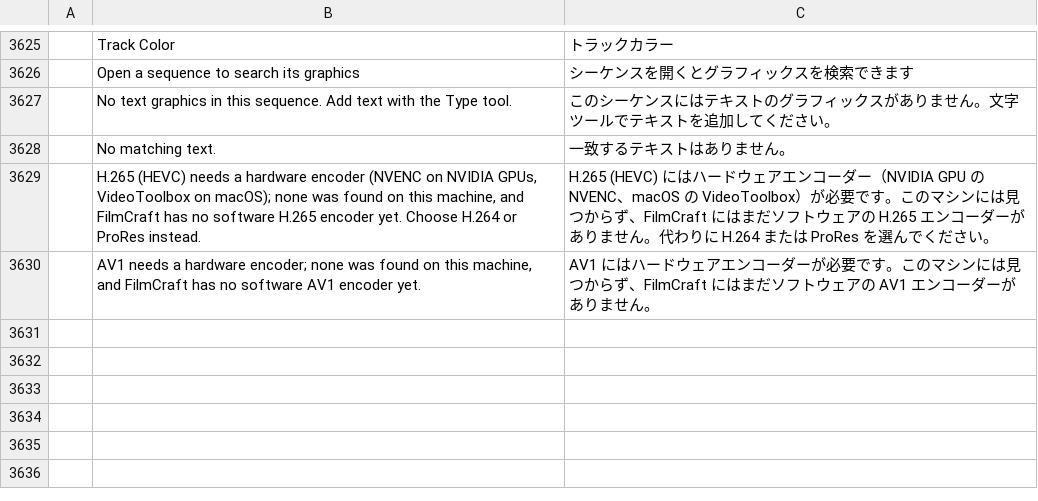
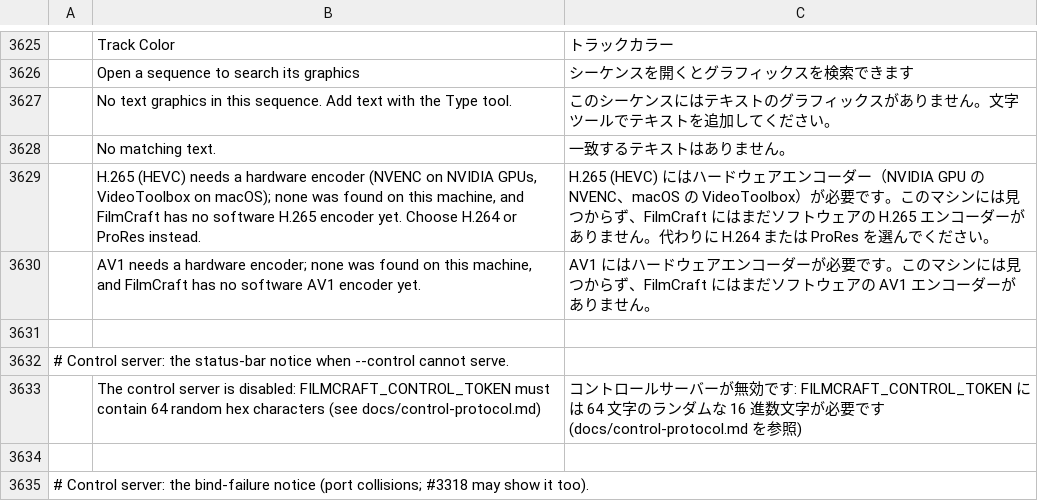
Before and after one commit to CC-David-CC/filmcraft, a TSV file: crates/ui-egui/src/i18n/ja.tsv, drawn as a sheet; only a part is shown, gaps mark what is left out.

```diff
--- a/crates/ui-egui/src/i18n/ja.tsv
+++ b/crates/ui-egui/src/i18n/ja.tsv
@@ -3630 +3630,6 @@
 	AV1 needs a hardware encoder; none was found on this machine, and FilmCraft has no software AV1 encoder yet.	AV1 にはハードウェアエンコーダーが必要です。このマシンには見つからず、FilmCraft にはまだソフトウェアの AV1 エンコーダーがありません。
+
+# Control server: the status-bar notice when --control cannot serve.
+	The control server is disabled: FILMCRAFT_CONTROL_TOKEN must contain 64 random hex characters (see docs/control-protocol.md)	コントロールサーバーが無効です: FILMCRAFT_CONTROL_TOKEN には 64 文字のランダムな 16 進数文字が必要です (docs/control-protocol.md を参照)
+
+# Control server: the bind-failure notice (port collisions; #3318 may show it too).
```
Also changed, not shown: crates/ui-egui/src/i18n/es.tsv, crates/ui-egui/src/i18n/fr.tsv, 14 other files.
